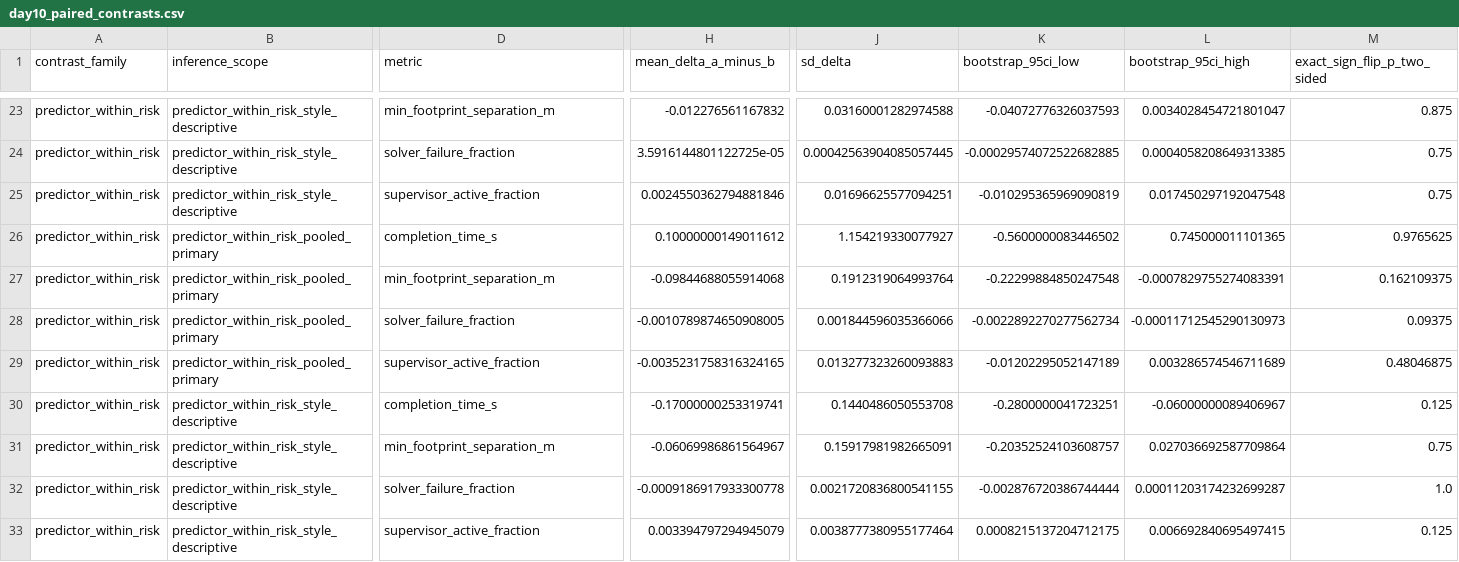
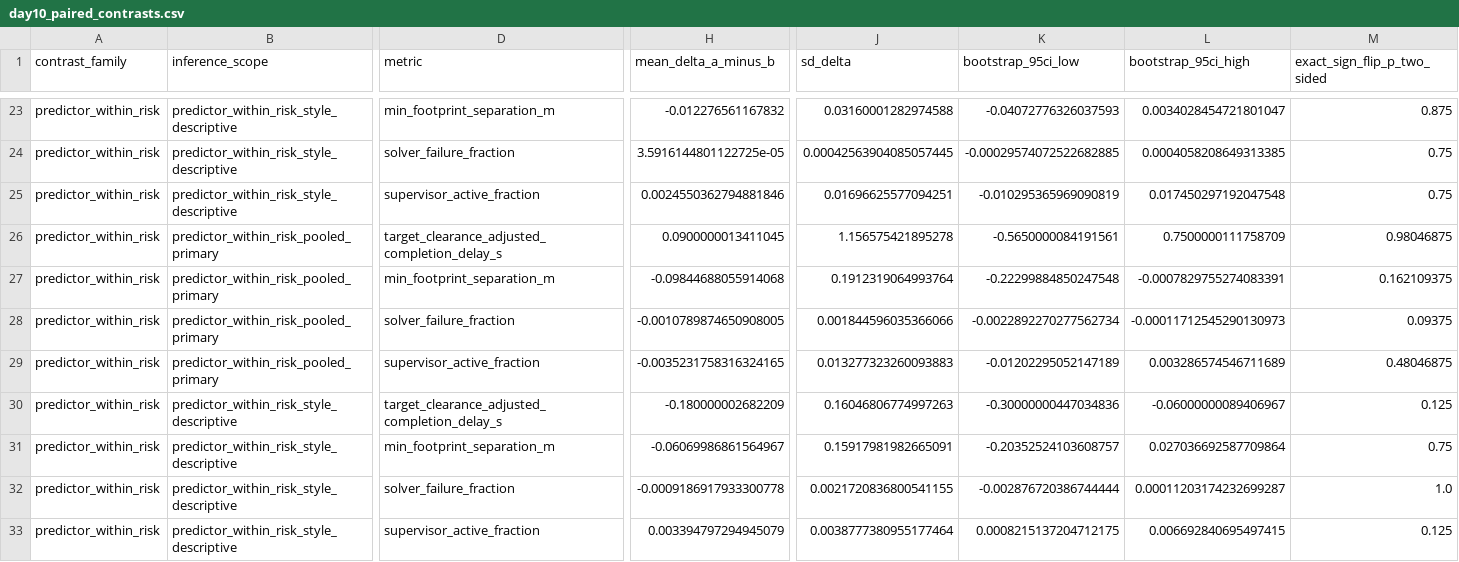
Before and after one commit to ChrisXiejq/Research-Project-IMLS, a CSV file: docs/paper/generated/day10/analysis/day10_paired_contrasts.csv, drawn as a sheet; only a part is shown, gaps mark what is left out; the diff covers the shown part only; the diff names each change by its address in the sheet, - before the commit and + after, or states it on an @@ line.

```diff
--- a/docs/paper/generated/day10/analysis/day10_paired_contrasts.csv
+++ b/docs/paper/generated/day10/analysis/day10_paired_contrasts.csv
-D26 (metric): completion_time_s
+D26 (metric): target_clearance_adjusted_completion_delay_s
-H26 (mean_delta_a_minus_b): 0.10000000149011612
+H26 (mean_delta_a_minus_b): 0.0900000013411045
-J26 (sd_delta): 1.154219330077927
+J26 (sd_delta): 1.156575421895278
-K26 (bootstrap_95ci_low): -0.5600000083446502
+K26 (bootstrap_95ci_low): -0.5650000084191561
-L26 (bootstrap_95ci_high): 0.745000011101365
+L26 (bootstrap_95ci_high): 0.7500000111758709
-M26 (exact_sign_flip_p_two_sided): 0.9765625
+M26 (exact_sign_flip_p_two_sided): 0.98046875
-D30 (metric): completion_time_s
+D30 (metric): target_clearance_adjusted_completion_delay_s
-H30 (mean_delta_a_minus_b): -0.17000000253319741
+H30 (mean_delta_a_minus_b): -0.180000002682209
-J30 (sd_delta): 0.1440486050553708
+J30 (sd_delta): 0.16046806774997263
-K30 (bootstrap_95ci_low): -0.2800000041723251
+K30 (bootstrap_95ci_low): -0.30000000447034836
```
Also changed, not shown: 123 edited cells elsewhere in this file, docs/paper/generated/day10/analysis/day10_cell_summary.csv, 19 other files.
